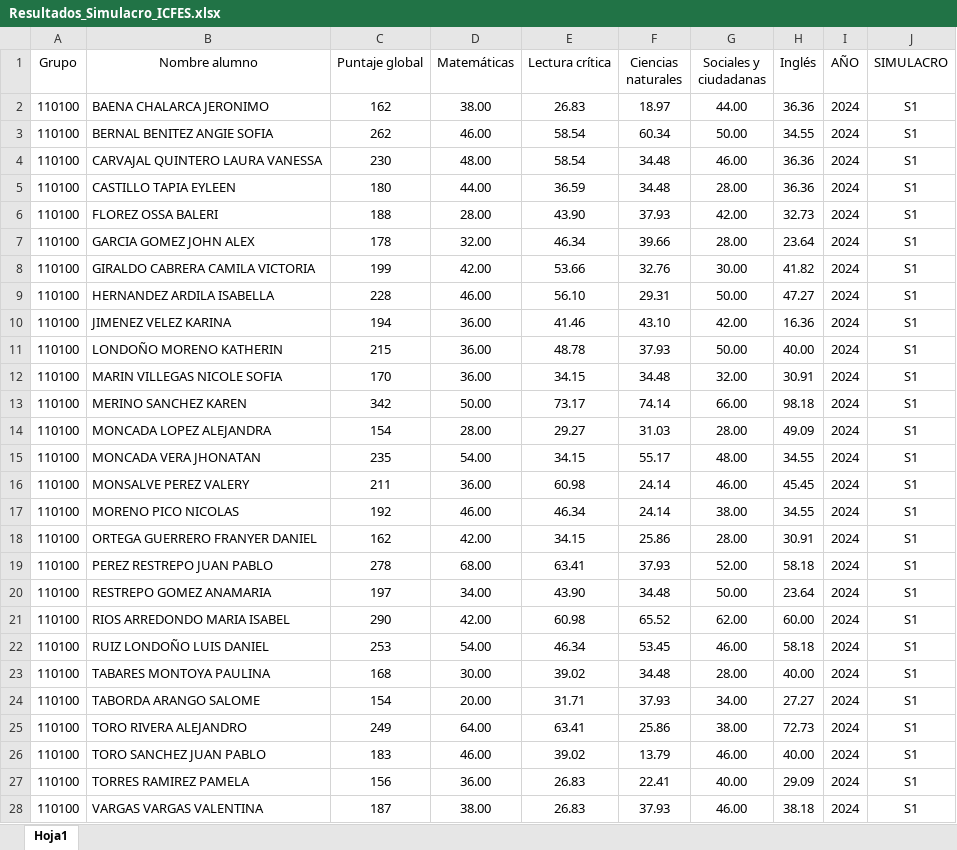
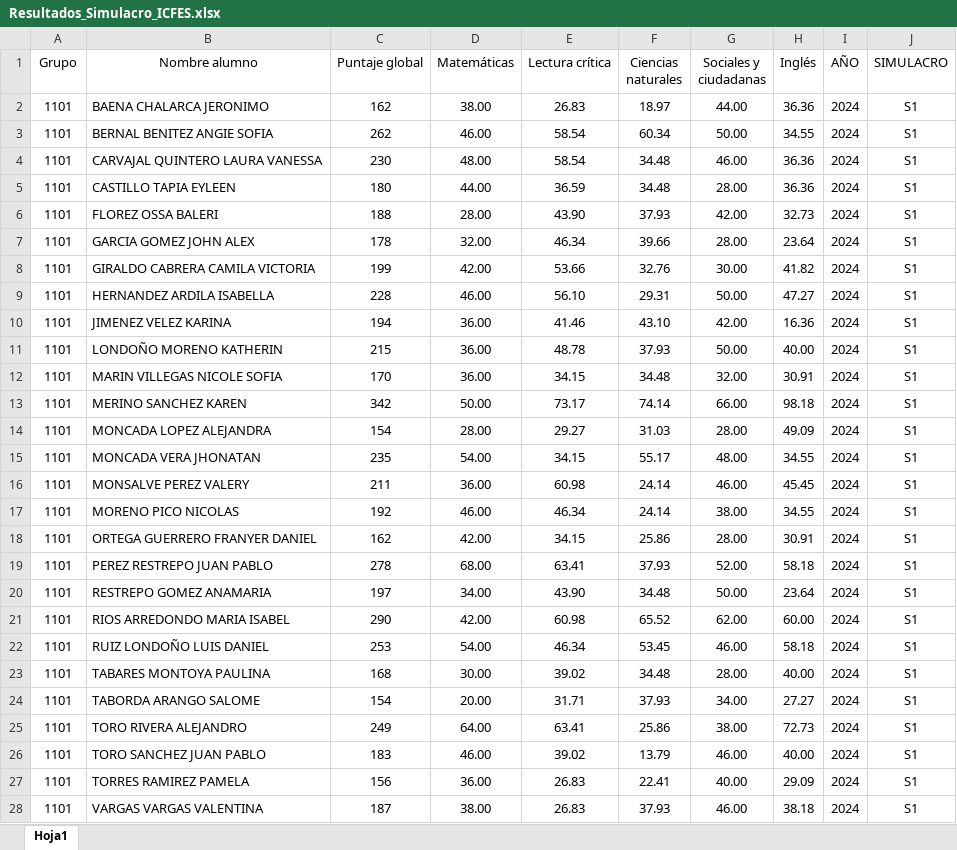
Before and after one commit to lcgalans2024/rs_icfes, an Excel workbook: Resultados_Simulacro_ICFES.xlsx, sheet Hoja1, drawn as a sheet; only a part is shown; values as stored, in another font and other column widths than the file's, no borders; the diff covers the shown part only; the diff names each change by its address in the sheet, - before the commit and + after, or states it on an @@ line.

Commit message:
Add files via upload
Se mejora la columna Grupo

```diff
--- a/Resultados_Simulacro_ICFES.xlsx (sheet Hoja1)
+++ b/Resultados_Simulacro_ICFES.xlsx (sheet Hoja1)
-A2:A28 (Grupo): 110100
+A2:A28 (Grupo): 1101
```
Also changed, not shown: 365 edited cells elsewhere in this sheet.
